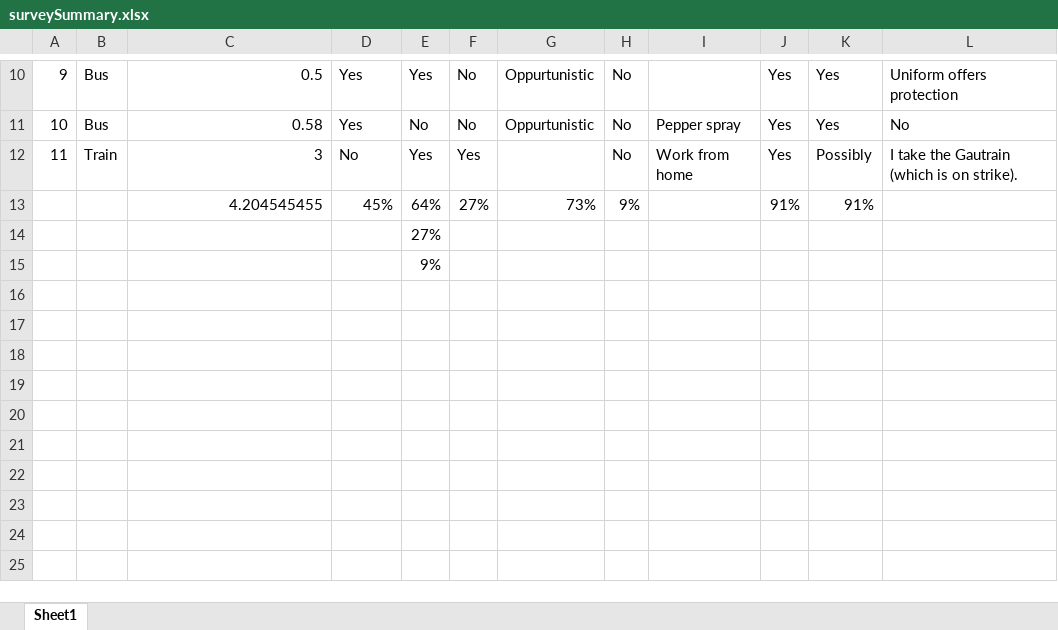
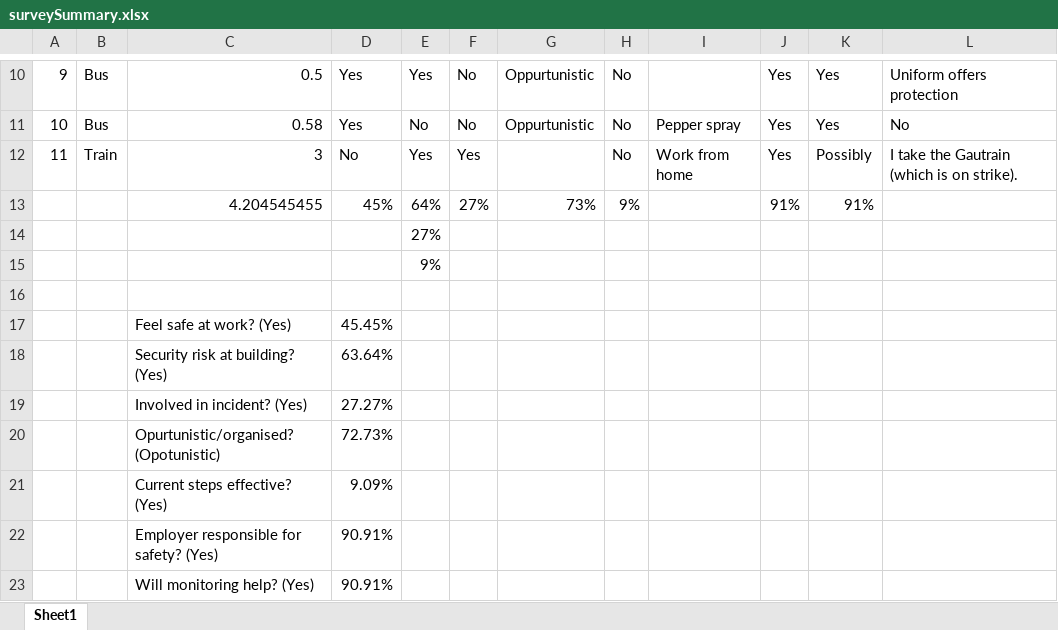
Before and after one commit to Seloke/Innovation-and-Intrapreneurship, an Excel workbook: surveySummary.xlsx, sheet Sheet1, drawn as a sheet; only a part is shown, gaps mark what is left out; values as stored, in another font and other column widths than the file's, no borders; charts and pictures not drawn; the diff names each change by its address in the sheet, - before the commit and + after, or states it on an @@ line.

```diff
--- a/surveySummary.xlsx (sheet Sheet1)
+++ b/surveySummary.xlsx (sheet Sheet1)
+row 16: (empty)
+row 17:  |  | Feel safe at work? (Yes) | 45.45%
+row 18:  |  | Security risk at building? (Yes) | 63.64%
+row 19:  |  | Involved in incident? (Yes) | 27.27%
+row 20:  |  | Opurtunistic/organised? (Opotunistic) | 72.73%
+row 21:  |  | Current steps effective? (Yes) | 9.09%
+row 22:  |  | Employer responsible for safety? (Yes) | 90.91%
+row 23:  |  | Will monitoring help? (Yes) | 90.91%
```
Also changed, not shown: charts or pictures, 5 other files.
